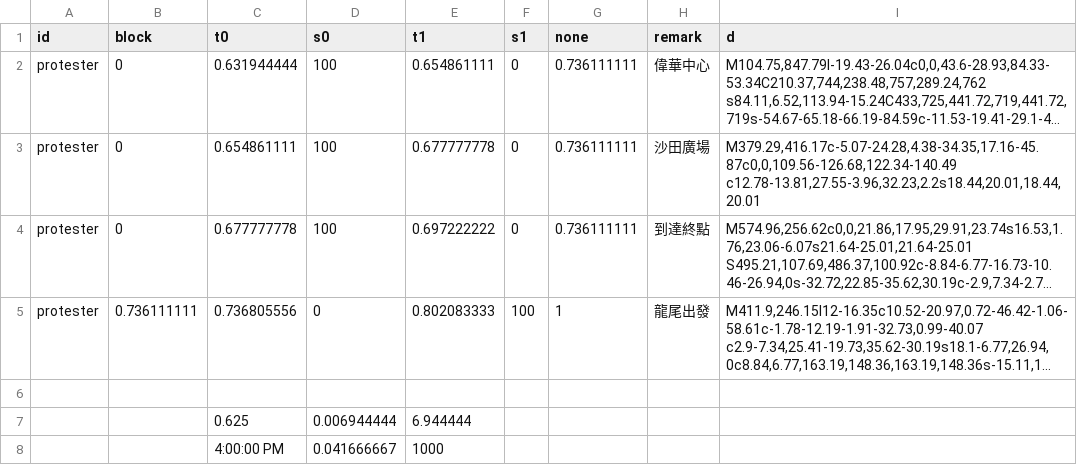
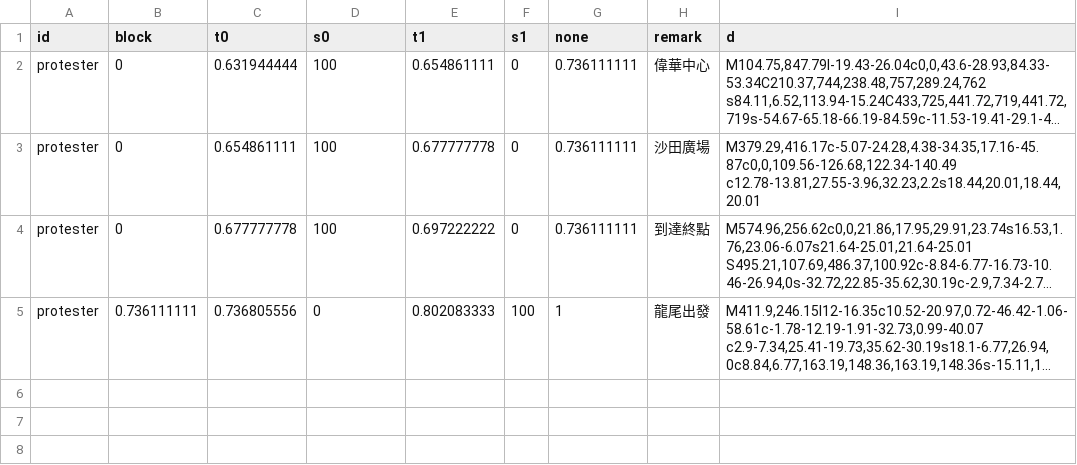
Before and after one commit to tobias9412/0714, a CSV file: 0714route.csv, drawn as a sheet; long unchanged cells end in …; the diff names each change by its address in the sheet, - before the commit and + after, or states it on an @@ line.

Commit message:
Update 0714route.csv

```diff
--- a/0714route.csv
+++ b/0714route.csv
-row 6: (empty)
-row 7:  |  | 0.625 | 0.006944444 | 6.944444
-row 8:  |  | 4:00:00 PM | 0.041666667 | 1000
```
